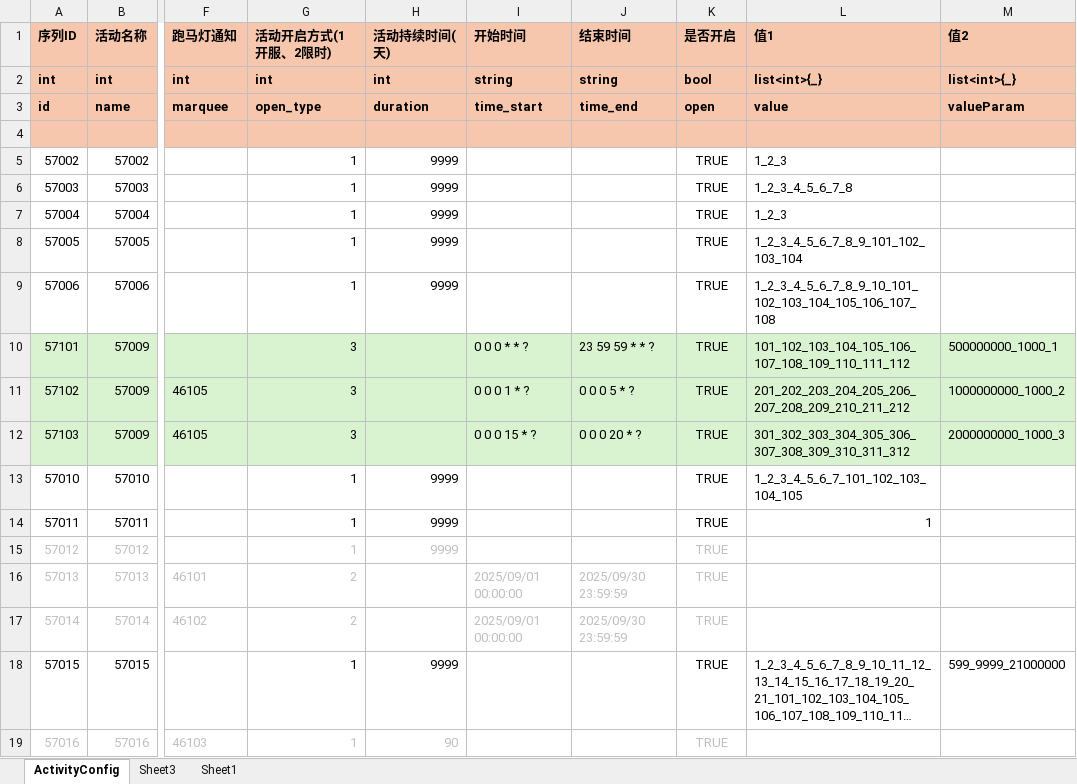
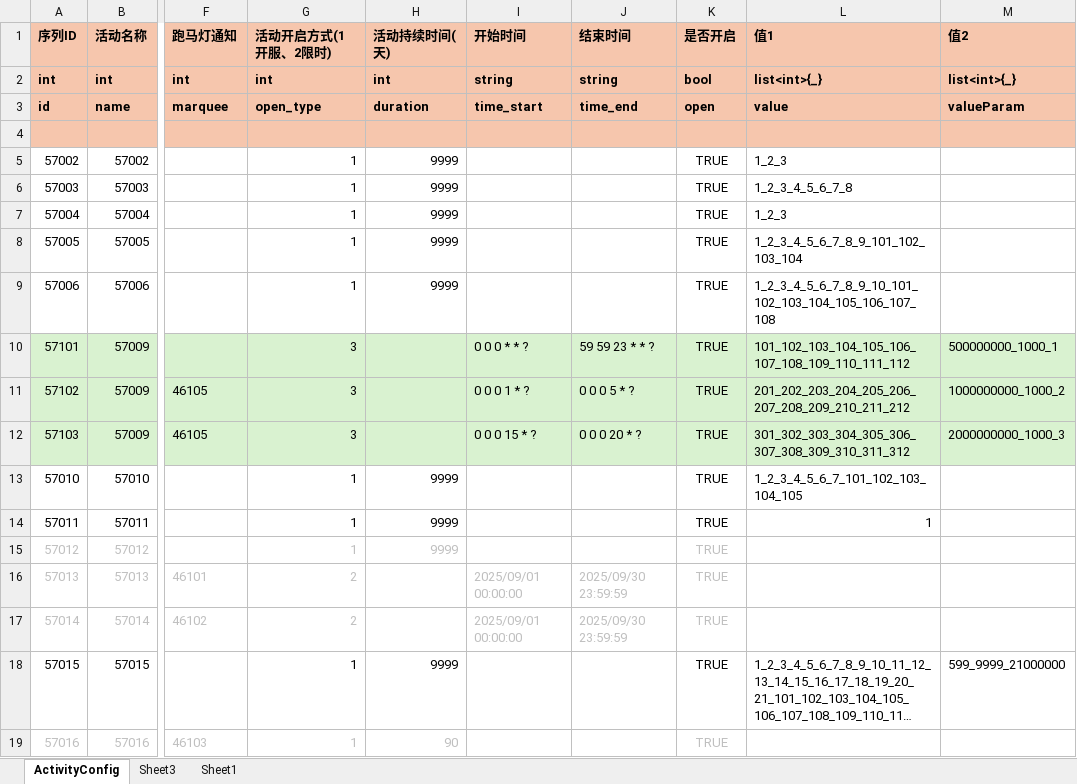
Before and after one commit to yanhailong/jjj_server, an Excel workbook: slots/resources/sample/ActivityConfig.xlsx, sheet ActivityConfig, drawn as a sheet; only a part is shown, gaps mark what is left out; long unchanged cells end in …; values as stored, in another font and other column widths than the file's, no borders; conditional formats not drawn; the diff names each change by its address in the sheet, - before the commit and + after, or states it on an @@ line.

```diff
--- a/slots/resources/sample/ActivityConfig.xlsx (sheet ActivityConfig)
+++ b/slots/resources/sample/ActivityConfig.xlsx (sheet ActivityConfig)
-J10 (结束时间): 23 59 59 * * ?
+J10 (结束时间): 59 59 23 * * ?
```
Also changed, not shown: 26 other files.
